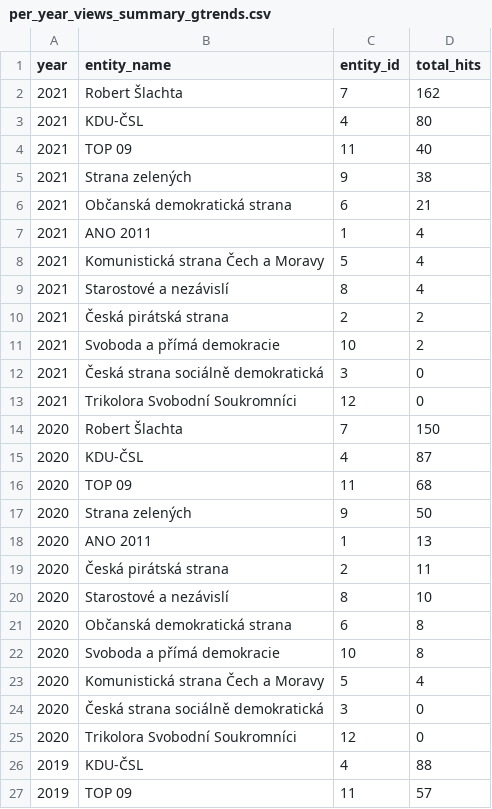
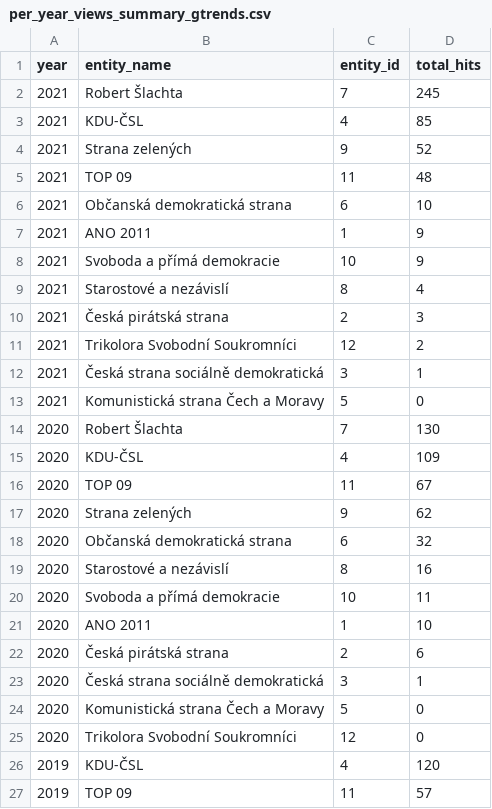
Before and after one commit to opop999/election_monitoring_popularity_wiki_gtrends, a CSV file: data/summary_tables/per_year_views_summary_gtrends.csv, drawn as a sheet; only a part is shown; the diff covers the shown part only.

```diff
--- a/data/summary_tables/per_year_views_summary_gtrends.csv
+++ b/data/summary_tables/per_year_views_summary_gtrends.csv
@@ -1,27 +1,27 @@
 year,entity_name,entity_id,total_hits
-2021,Robert Šlachta,7,162
-2021,KDU-ČSL,4,80
-2021,TOP 09,11,40
-2021,Strana zelených,9,38
-2021,Občanská demokratická strana,6,21
-2021,ANO 2011,1,4
-2021,Komunistická strana Čech a Moravy,5,4
+2021,Robert Šlachta,7,245
+2021,KDU-ČSL,4,85
+2021,Strana zelených,9,52
+2021,TOP 09,11,48
+2021,Občanská demokratická strana,6,10
+2021,ANO 2011,1,9
+2021,Svoboda a přímá demokracie,10,9
 2021,Starostové a nezávislí,8,4
-2021,Česká pirátská strana,2,2
-2021,Svoboda a přímá demokracie,10,2
-2021,Česká strana sociálně demokratická,3,0
-2021,Trikolora Svobodní Soukromníci,12,0
-2020,Robert Šlachta,7,150
-2020,KDU-ČSL,4,87
-2020,TOP 09,11,68
-2020,Strana zelených,9,50
-2020,ANO 2011,1,13
-2020,Česká pirátská strana,2,11
-2020,Starostové a nezávislí,8,10
-2020,Občanská demokratická strana,6,8
-2020,Svoboda a přímá demokracie,10,8
-2020,Komunistická strana Čech a Moravy,5,4
-2020,Česká strana sociálně demokratická,3,0
+2021,Česká pirátská strana,2,3
+2021,Trikolora Svobodní Soukromníci,12,2
+2021,Česká strana sociálně demokratická,3,1
+2021,Komunistická strana Čech a Moravy,5,0
+2020,Robert Šlachta,7,130
+2020,KDU-ČSL,4,109
+2020,TOP 09,11,67
+2020,Strana zelených,9,62
+2020,Občanská demokratická strana,6,32
+2020,Starostové a nezávislí,8,16
+2020,Svoboda a přímá demokracie,10,11
+2020,ANO 2011,1,10
+2020,Česká pirátská strana,2,6
+2020,Česká strana sociálně demokratická,3,1
+2020,Komunistická strana Čech a Moravy,5,0
 2020,Trikolora Svobodní Soukromníci,12,0
-2019,KDU-ČSL,4,88
+2019,KDU-ČSL,4,120
 2019,TOP 09,11,57
```
Also changed, not shown: 10 added rows, 10 removed rows and 45 edited cells elsewhere in this file, data/full_data_gtrends.csv, data/full_data_wiki.csv, 18 other files.
